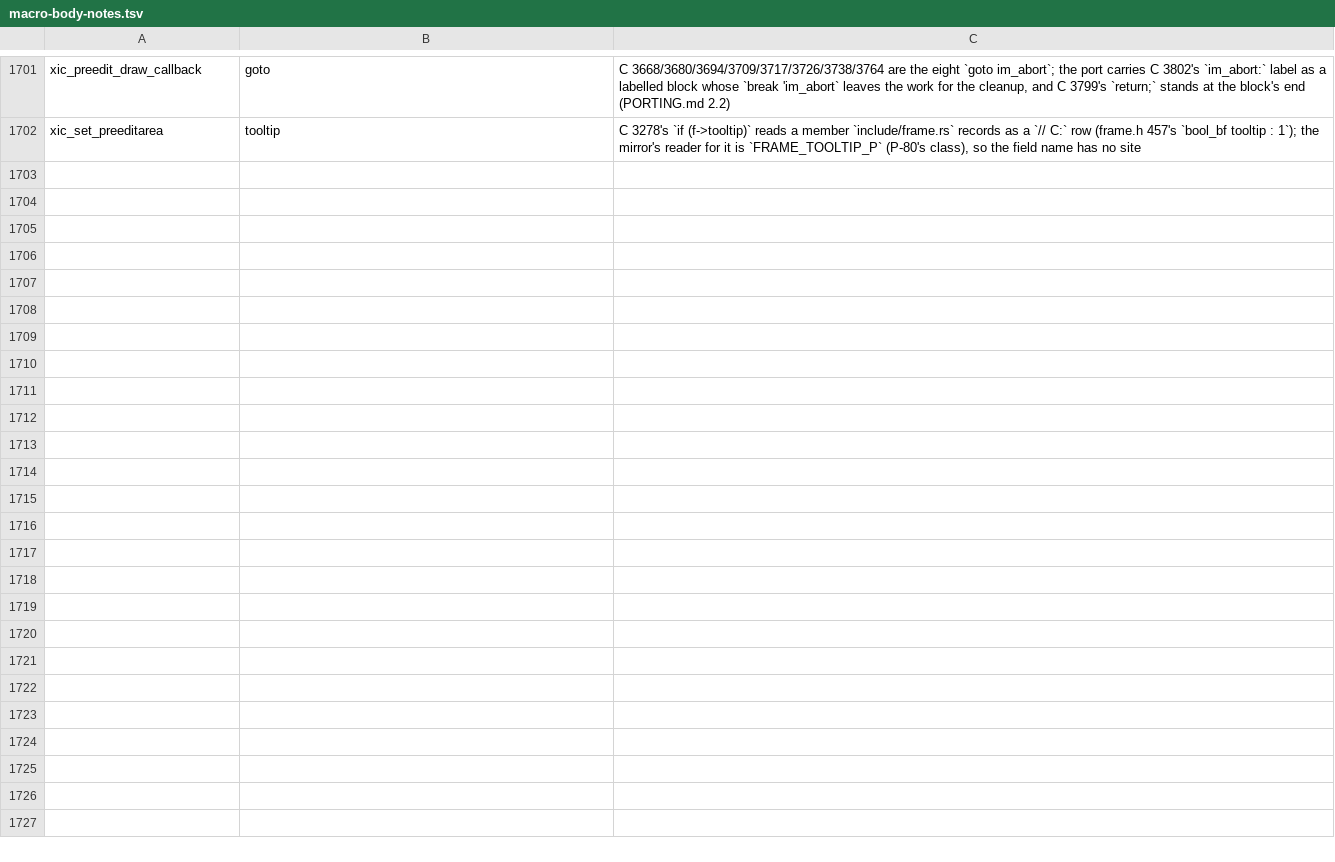
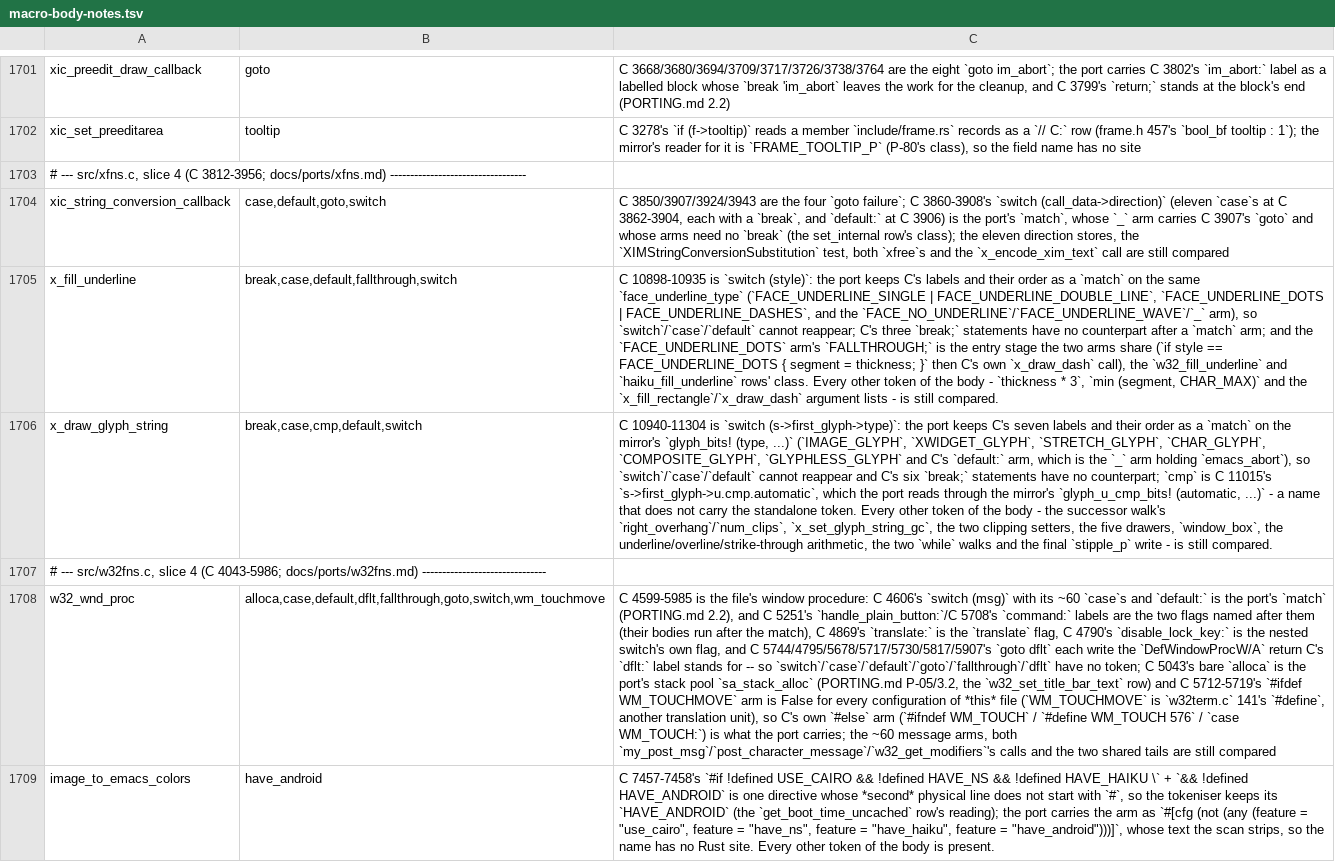
Before and after one commit to liuchong/femacs, a TSV file: docs/ports/macro-body-notes.tsv, drawn as a sheet; only a part is shown, gaps mark what is left out; the diff names each change by its address in the sheet, - before the commit and + after, or states it on an @@ line.

Commit message:
port(image): the sixth slice - C 6166-7967, the "Algorithms" section through `image_build_heuristic_mask` (the two matrices, `image_to_emacs_colors`/`image_from_emacs_colors`, the edge/emboss/laplace detectors, `image_disable_image` and the heuristic mask); C 13,805 -> Rust 10,976 lines

```diff
--- a/docs/ports/macro-body-notes.tsv
+++ b/docs/ports/macro-body-notes.tsv
+row 1703: # --- src/xfns.c, slice 4 (C 3812-3956; docs/ports/xfns.md) ----------------------------------
+row 1704: xic_string_conversion_callback | case,default,goto,switch | C 3850/3907/3924/3943 are the four `goto failure`; C 3860-3908's `switch (call_data->direction)` (eleven `case`s at C 3862-3904, each with a `break`, and `default:` at C 3906) is the port's `match`, whose `_` arm carries C 3907's `goto` and whose arms need no `break` (the set_internal row's class); the eleven direction stores, the `XIMStringConversionSubstitution` test, both `xfree`s and the `x_encode_xim_text` call are still compared
+row 1705: x_fill_underline | break,case,default,fallthrough,switch | C 10898-10935 is `switch (style)`: the port keeps C's labels and their order as a `match` on the same `face_underline_type` (`FACE_UNDERLINE_SINGLE | FACE_UNDERLINE_DOUBLE_LINE`, `FACE_UNDERLINE_DOTS | FACE_UNDERLINE_DASHES`, and the `FACE_NO_UNDERLINE`/`FACE_UNDERLINE_WAVE`/`_` arm), so `switch`/`case`/`default` cannot reappear; C's three `break;` statements have no counterpart after a `match` arm; and the `FACE_UNDERLINE_DOTS` arm's `FALLTHROUGH;` is the entry stage the two arms share (`if style == FACE_UNDERLINE_DOTS { segment = thickness; }` then C's own `x_draw_dash` call), the `w32_fill_underline` and `haiku_fill_underline` rows' class. Every other token of the body - `thickness * 3`, `min (segment, CHAR_MAX)` and the `x_fill_rectangle`/`x_draw_dash` argument lists - is still compared.
+row 1706: x_draw_glyph_string | break,case,cmp,default,switch | C 10940-11304 is `switch (s->first_glyph->type)`: the port keeps C's seven labels and their order as a `match` on the mirror's `glyph_bits! (type, ...)` (`IMAGE_GLYPH`, `XWIDGET_GLYPH`, `STRETCH_GLYPH`, `CHAR_GLYPH`, `COMPOSITE_GLYPH`, `GLYPHLESS_GLYPH` and C's `default:` arm, which is the `_` arm holding `emacs_abort`), so `switch`/`case`/`default` cannot reappear and C's six `break;` statements have no counterpart; `cmp` is C 11015's `s->first_glyph->u.cmp.automatic`, which the port reads through the mirror's `glyph_u_cmp_bits! (automatic, ...)` - a name that does not carry the standalone token. Every other token of the body - the successor walk's `right_overhang`/`num_clips`, `x_set_glyph_string_gc`, the two clipping setters, the five drawers, `window_box`, the underline/overline/strike-through arithmetic, the two `while` walks and the final `stipple_p` write - is still compared.
+row 1707: # --- src/w32fns.c, slice 4 (C 4043-5986; docs/ports/w32fns.md) -------------------------------
+row 1708: w32_wnd_proc | alloca,case,default,dflt,fallthrough,goto,switch,wm_touchmove | C 4599-5985 is the file's window procedure: C 4606's `switch (msg)` with its ~60 `case`s and `default:` is the port's `match` (PORTING.md 2.2), and C 5251's `handle_plain_button:`/C 5708's `command:` labels are the two flags named after them (their bodies run after the match), C 4869's `translate:` is the `translate` flag, C 4790's `disable_lock_key:` is the nested switch's own flag, and C 5744/4795/5678/5717/5730/5817/5907's `goto dflt` each write the `DefWindowProcW/A` return C's `dflt:` label stands for -- so `switch`/`case`/`default`/`goto`/`fallthrough`/`dflt` have no token; C 5043's bare `alloca` is the port's stack pool `sa_stack_alloc` (PORTING.md P-05/3.2, the `w32_set_title_bar_text` row) and C 5712-5719's `#ifdef WM_TOUCHMOVE` arm is False for every configuration of *this* file (`WM_TOUCHMOVE` is `w32term.c` 141's `#define`, another translation unit), so C's own `#else` arm (`#ifndef WM_TOUCH` / `#define WM_TOUCH 576` / `case WM_TOUCH:`) is what the port carries; the ~60 message arms, both `my_post_msg`/`post_character_message`/`w32_get_modifiers`'s calls and the two shared tails are still compared
+row 1709: image_to_emacs_colors | have_android | C 7457-7458's `#if !defined USE_CAIRO && !defined HAVE_NS && !defined HAVE_HAIKU \` + `&& !defined HAVE_ANDROID` is one directive whose *second* physical line does not start with `#`, so the tokeniser keeps its `HAVE_ANDROID` (the `get_boot_time_uncached` row's reading); the port carries the arm as `#[cfg (not (any (feature = "use_cairo", feature = "have_ns", feature = "have_haiku", feature = "have_android")))]`, whose text the scan strips, so the name has no Rust site. Every other token of the body is present.
```
Also changed, not shown: 2 other files.
